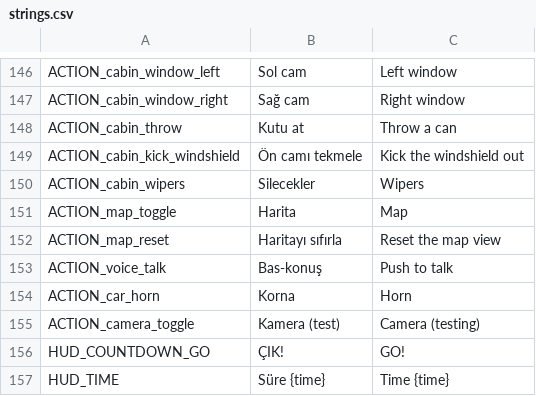
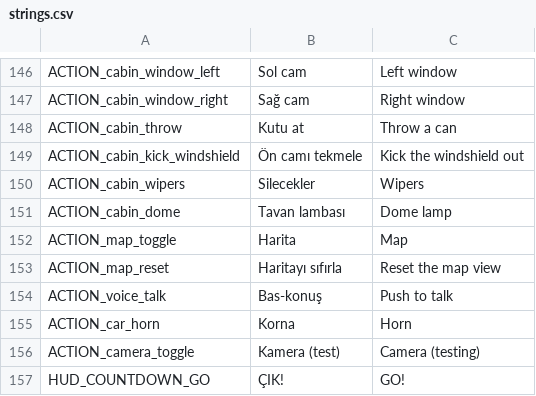
Before and after one commit to cayankuzu/raddy, a CSV file: data/locale/strings.csv, drawn as a sheet; only a part is shown, gaps mark what is left out; the shorter side is filled out with more unchanged rows; the diff names each change by its address in the sheet, - before the commit and + after, or states it on an @@ line.

```diff
--- a/data/locale/strings.csv
+++ b/data/locale/strings.csv
+row 151: ACTION_cabin_dome | Tavan lambası | Dome lamp
```
Also changed, not shown: 49 other files.
